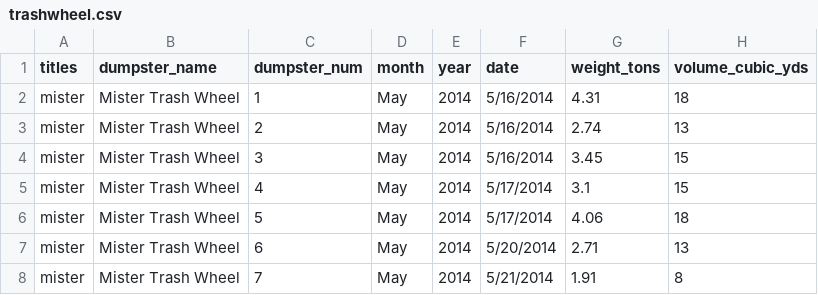
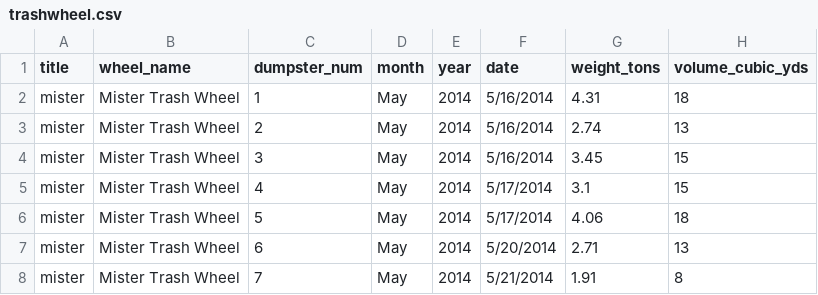
Before and after one commit to SC4214/trash_wheel_dataset, a CSV file: trashwheel.csv, drawn as a sheet; only a part is shown; the diff names each change by its address in the sheet, - before the commit and + after, or states it on an @@ line.

Commit message:
Update trashwheel.csv

```diff
--- a/trashwheel.csv
+++ b/trashwheel.csv
-A1: titles
+A1: title
-B1: dumpster_name
+B1: wheel_name
```
